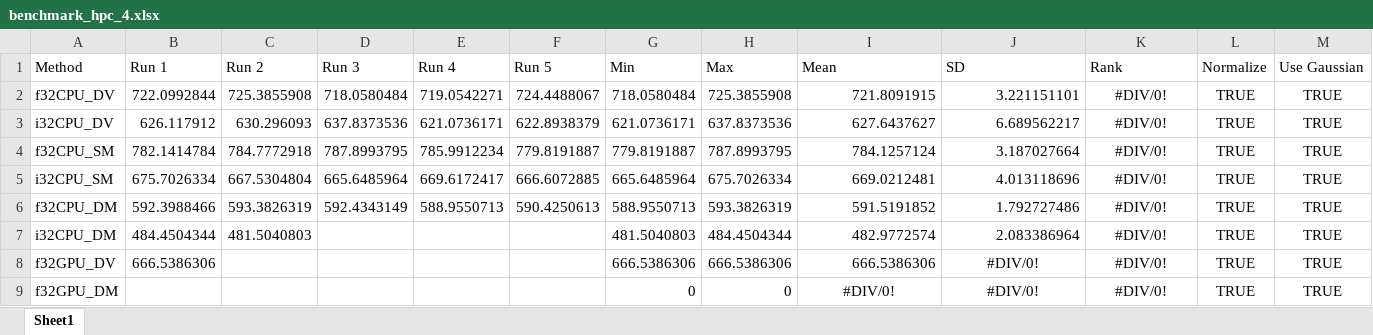
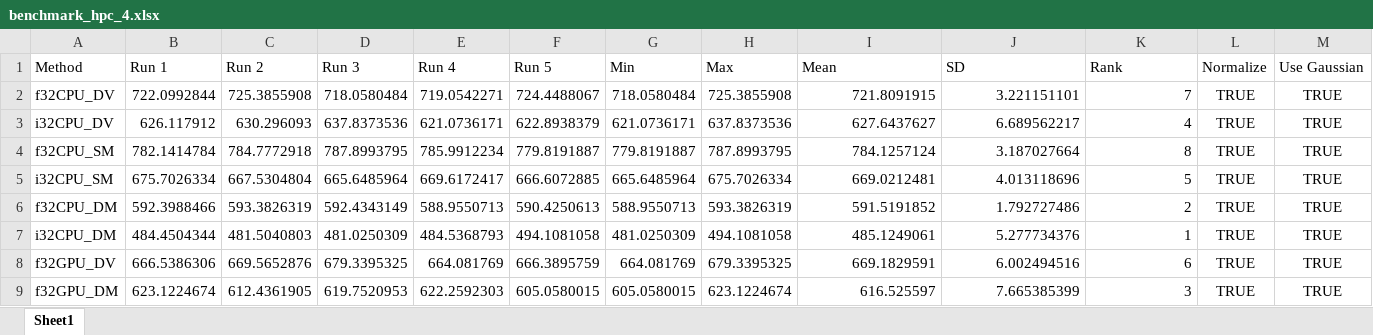
Before and after one commit to hgb-bin-proteomics/CandidateSearch, an Excel workbook: benchmarks/benchmark_hpc_4.xlsx, sheet Sheet1, drawn as a sheet; only a part is shown; values as stored, in another font and other column widths than the file's, no borders; the diff names each change by its address in the sheet, - before the commit and + after, or states it on an @@ line.

Commit message:
finish bench4 data

```diff
--- a/benchmarks/benchmark_hpc_4.xlsx (sheet Sheet1)
+++ b/benchmarks/benchmark_hpc_4.xlsx (sheet Sheet1)
-K2 (Rank): #DIV/0!
+K2 (Rank): 7
-K2:K7 alignment: center
+K2:K7 alignment: right
-K3 (Rank): #DIV/0!
+K3 (Rank): 4
-K4 (Rank): #DIV/0!
+K4 (Rank): 8
-K5 (Rank): #DIV/0!
+K5 (Rank): 5
-K6 (Rank): #DIV/0!
+K6 (Rank): 2
-D7 (Run 3): (empty)
+D7 (Run 3): 481.0250309
-E7 (Run 4): (empty)
+E7 (Run 4): 484.5368793
-F7 (Run 5): (empty)
+F7 (Run 5): 494.1081058
-G7 (Min): 481.5040803
+G7 (Min): 481.0250309
-H7 (Max): 484.4504344
+H7 (Max): 494.1081058
-I7 (Mean): 482.9772574
+I7 (Mean): 485.1249061
-J7 (SD): 2.083386964
+J7 (SD): 5.277734376
-K7 (Rank): #DIV/0!
+K7 (Rank): 1
-C8 (Run 2): (empty)
+C8 (Run 2): 669.5652876
-D8 (Run 3): (empty)
+D8 (Run 3): 679.3395325
-E8 (Run 4): (empty)
+E8 (Run 4): 664.081769
-F8 (Run 5): (empty)
+F8 (Run 5): 666.3895759
-G8 (Min): 666.5386306
+G8 (Min): 664.081769
-H8 (Max): 666.5386306
+H8 (Max): 679.3395325
-I8 (Mean): 666.5386306
+I8 (Mean): 669.1829591
-J8 (SD): #DIV/0!
+J8 (SD): 6.002494516
-J8:K8 alignment: center
+J8:K8 alignment: right
-K8 (Rank): #DIV/0!
+K8 (Rank): 6
-B9 (Run 1): (empty)
+B9 (Run 1): 623.1224674
-C9 (Run 2): (empty)
+C9 (Run 2): 612.4361905
-D9 (Run 3): (empty)
+D9 (Run 3): 619.7520953
-E9 (Run 4): (empty)
+E9 (Run 4): 622.2592303
-F9 (Run 5): (empty)
+F9 (Run 5): 605.0580015
-G9 (Min): 0
+G9 (Min): 605.0580015
-H9 (Max): 0
+H9 (Max): 623.1224674
-I9 (Mean): #DIV/0!
+I9 (Mean): 616.525597
-I9:K9 alignment: center
+I9:K9 alignment: right
-J9 (SD): #DIV/0!
+J9 (SD): 7.665385399
-K9 (Rank): #DIV/0!
+K9 (Rank): 3
```
